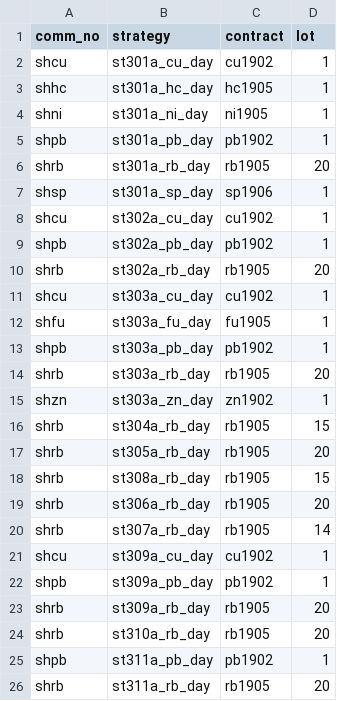
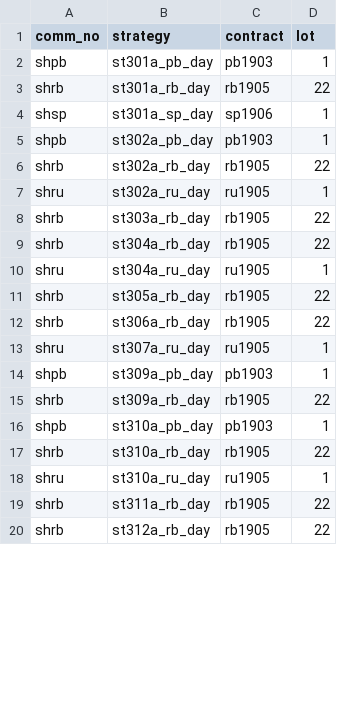
Before and after one commit to 19199883/winfund_doc, a CSV file: operation/strategy_update/shfe/day/101/win_stra_sett_day_101.csv, drawn as a sheet; only a part is shown; the diff covers the shown part only.

```diff
--- a/operation/strategy_update/shfe/day/101/win_stra_sett_day_101.csv
+++ b/operation/strategy_update/shfe/day/101/win_stra_sett_day_101.csv
@@ -1,26 +1,20 @@
 comm_no,strategy,contract,lot
-shcu,st301a_cu_day,cu1902,1
-shhc,st301a_hc_day,hc1905,1
-shni,st301a_ni_day,ni1905,1
-shpb,st301a_pb_day,pb1902,1
-shrb,st301a_rb_day,rb1905,20
+shpb,st301a_pb_day,pb1903,1
+shrb,st301a_rb_day,rb1905,22
 shsp,st301a_sp_day,sp1906,1
-shcu,st302a_cu_day,cu1902,1
-shpb,st302a_pb_day,pb1902,1
-shrb,st302a_rb_day,rb1905,20
-shcu,st303a_cu_day,cu1902,1
-shfu,st303a_fu_day,fu1905,1
-shpb,st303a_pb_day,pb1902,1
-shrb,st303a_rb_day,rb1905,20
-shzn,st303a_zn_day,zn1902,1
-shrb,st304a_rb_day,rb1905,15
-shrb,st305a_rb_day,rb1905,20
-shrb,st308a_rb_day,rb1905,15
-shrb,st306a_rb_day,rb1905,20
-shrb,st307a_rb_day,rb1905,14
-shcu,st309a_cu_day,cu1902,1
-shpb,st309a_pb_day,pb1902,1
-shrb,st309a_rb_day,rb1905,20
-shrb,st310a_rb_day,rb1905,20
-shpb,st311a_pb_day,pb1902,1
-shrb,st311a_rb_day,rb1905,20
+shpb,st302a_pb_day,pb1903,1
+shrb,st302a_rb_day,rb1905,22
+shru,st302a_ru_day,ru1905,1
+shrb,st303a_rb_day,rb1905,22
+shrb,st304a_rb_day,rb1905,22
+shru,st304a_ru_day,ru1905,1
+shrb,st305a_rb_day,rb1905,22
+shrb,st306a_rb_day,rb1905,22
+shru,st307a_ru_day,ru1905,1
+shpb,st309a_pb_day,pb1903,1
+shrb,st309a_rb_day,rb1905,22
+shpb,st310a_pb_day,pb1903,1
+shrb,st310a_rb_day,rb1905,22
+shru,st310a_ru_day,ru1905,1
+shrb,st311a_rb_day,rb1905,22
+shrb,st312a_rb_day,rb1905,22
```
Also changed, not shown: 8 removed rows and 3 edited cells elsewhere in this file, 3 other files.
